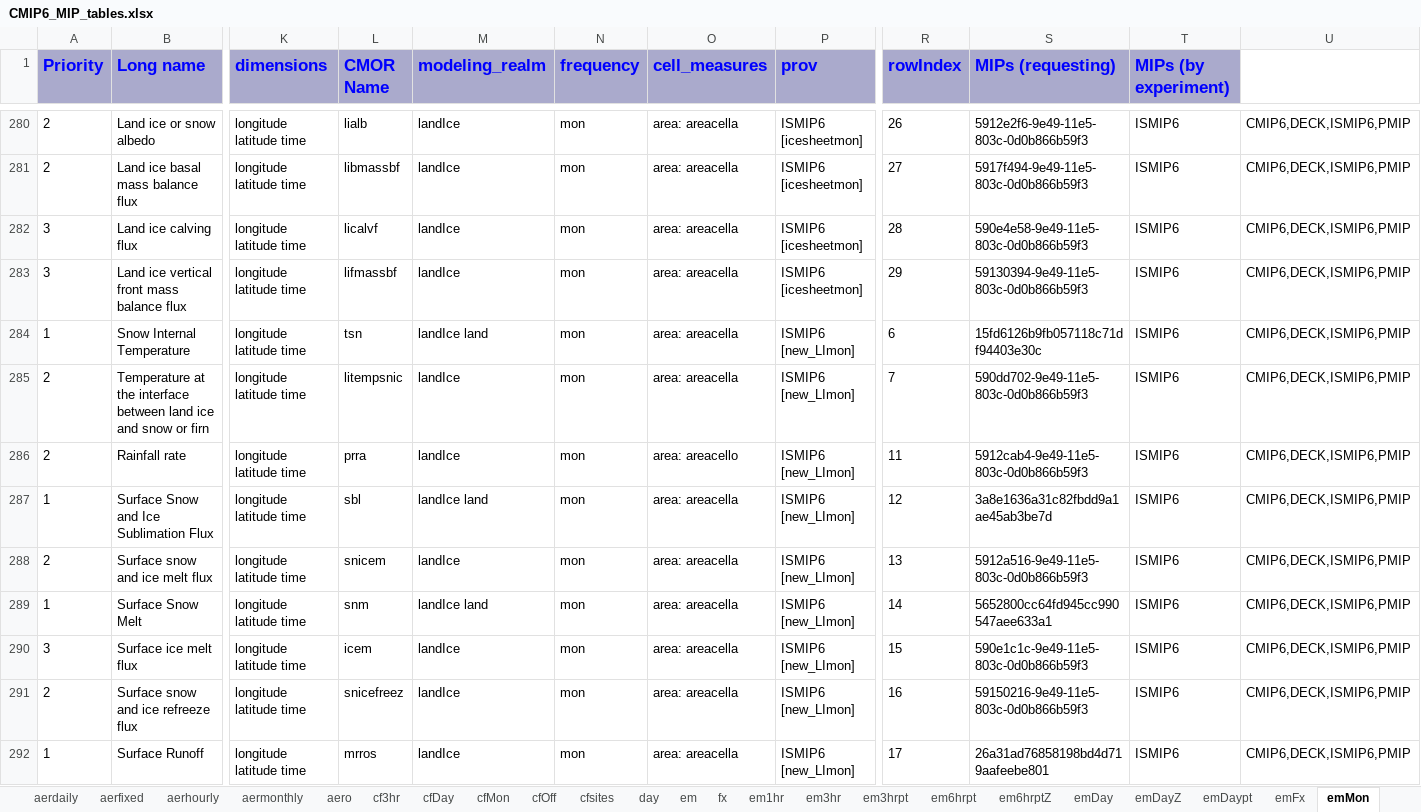
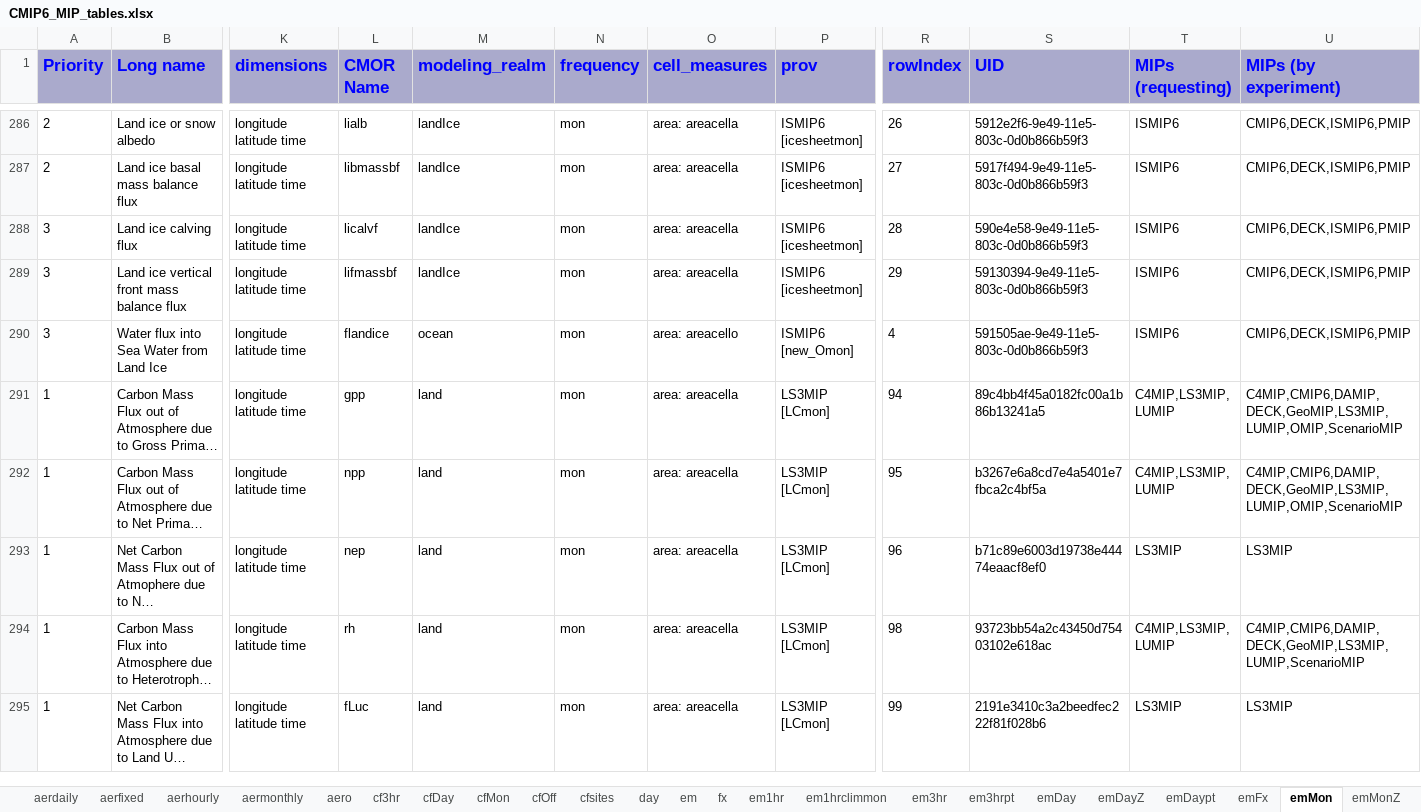
Before and after one commit to zklaus-cmip6/CMIP6dreq, an Excel workbook: dreqPy/docs/CMIP6_MIP_tables.xlsx, sheet emMon, drawn as a sheet; only a part is shown, gaps mark what is left out; the shorter side is filled out with more unchanged rows; long unchanged cells end in …; values as stored, in another font and other column widths than the file's, no borders; removed rows and columns are numbered as before the commit, all else as after; rows hold the shown columns only; the diff covers the shown part only; the diff names each change by its address in the sheet, - before the commit and + after, or states it on an @@ line.

Commit message:
distrib cand
git-svn-id: http://proj.badc.rl.ac.uk/svn/exarch/CMIP6dreq/trunk@648 89a36f9e-84b7-11e1-99bb-b993851fa097

```diff
--- a/dreqPy/docs/CMIP6_MIP_tables.xlsx (sheet emMon)
+++ b/dreqPy/docs/CMIP6_MIP_tables.xlsx (sheet emMon)
-sheet tab: em6hrpt
-sheet tab: em6hrptZ
+sheet tab: em1hrclimmon
-S1: MIPs (requesting)
+S1: UID
-T1: MIPs (by experiment)
+T1: MIPs (requesting)
-U1: (empty)
+U1: MIPs (by experiment)
-U1 fill: none
+U1 fill: #AAAACC
-row 284: 1 | Snow Internal Temperature | longitude latitude time | tsn | landIce land | mon | area: areacella | ISMIP6 [new_LImon] | 6 | 15fd6126b9fb057118c71df94403e30c | ISMIP6 | CMIP6,DECK,ISMIP6,PMIP
-row 285: 2 | Temperature at the interface between land ice and snow or firn | longitude latitude time | litempsnic | landIce | mon | area: areacella | ISMIP6 [new_LImon] | 7 | 590dd702-9e49-11e5-803c-0d0b866b59f3 | ISMIP6 | CMIP6,DECK,ISMIP6,PMIP
-row 286: 2 | Rainfall rate | longitude latitude time | prra | landIce | mon | area: areacello | ISMIP6 [new_LImon] | 11 | 5912cab4-9e49-11e5-803c-0d0b866b59f3 | ISMIP6 | CMIP6,DECK,ISMIP6,PMIP
-row 287: 1 | Surface Snow and Ice Sublimation Flux | longitude latitude time | sbl | landIce land | mon | area: areacella | ISMIP6 [new_LImon] | 12 | 3a8e1636a31c82fbdd9a1ae45ab3be7d | ISMIP6 | CMIP6,DECK,ISMIP6,PMIP
-row 288: 2 | Surface snow and ice melt flux | longitude latitude time | snicem | landIce | mon | area: areacella | ISMIP6 [new_LImon] | 13 | 5912a516-9e49-11e5-803c-0d0b866b59f3 | ISMIP6 | CMIP6,DECK,ISMIP6,PMIP
-row 289: 1 | Surface Snow Melt | longitude latitude time | snm | landIce land | mon | area: areacella | ISMIP6 [new_LImon] | 14 | 5652800cc64fd945cc990547aee633a1 | ISMIP6 | CMIP6,DECK,ISMIP6,PMIP
-row 290: 3 | Surface ice melt flux | longitude latitude time | icem | landIce | mon | area: areacella | ISMIP6 [new_LImon] | 15 | 590e1c1c-9e49-11e5-803c-0d0b866b59f3 | ISMIP6 | CMIP6,DECK,ISMIP6,PMIP
-row 291: 2 | Surface snow and ice refreeze flux | longitude latitude time | snicefreez | landIce | mon | area: areacella | ISMIP6 [new_LImon] | 16 | 59150216-9e49-11e5-803c-0d0b866b59f3 | ISMIP6 | CMIP6,DECK,ISMIP6,PMIP
-row 292: 1 | Surface Runoff | longitude latitude time | mrros | landIce | mon | area: areacella | ISMIP6 [new_LImon] | 17 | 26a31ad76858198bd4d719aafeebe801 | ISMIP6 | CMIP6,DECK,ISMIP6,PMIP
```
Also changed, not shown: 6 added rows, 11 removed rows and 33 edited cells elsewhere in this sheet, sheet LImon, sheet Omon, sheet Oyr, sheet Lmon, sheet day, sheet aero, 40 more sheets, other sheet tabs, 12 other files.
